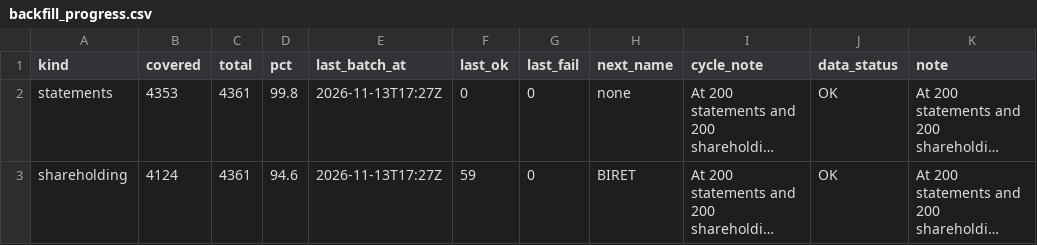
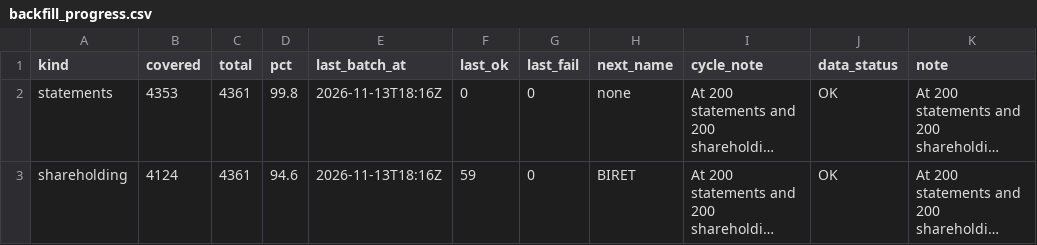
Before and after one commit to PatelNicknp/nicks-india-stock-desk, a CSV file: data/backfill_progress.csv, drawn as a sheet; only a part is shown; long unchanged cells end in …; the diff names each change by its address in the sheet, - before the commit and + after, or states it on an @@ line.

Commit message:
Backfill financials and shareholding 2026-11-13T18:16Z

```diff
--- a/data/backfill_progress.csv
+++ b/data/backfill_progress.csv
-E2:E3 (last_batch_at): 2026-11-13T17:27Z
+E2:E3 (last_batch_at): 2026-11-13T18:16Z
```
Also changed, not shown: 1 other file.
